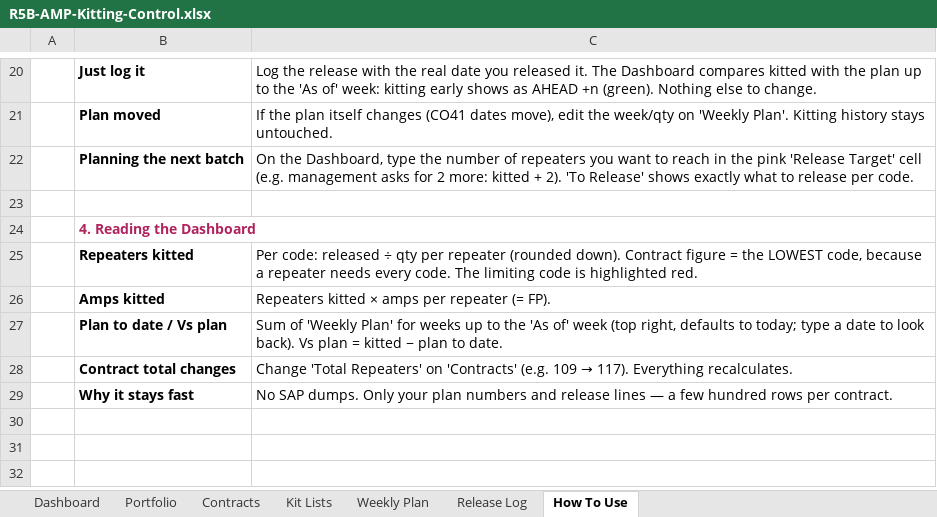
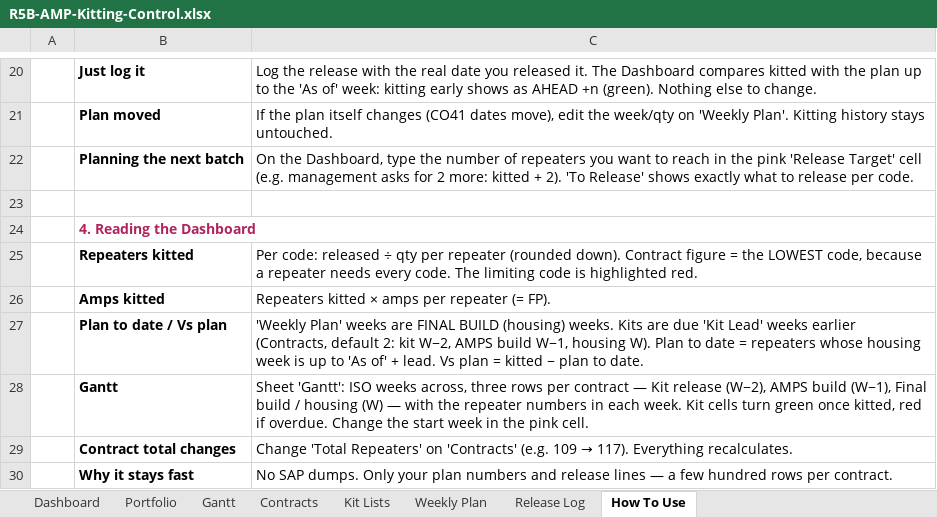
Before and after one commit to OperationSweep/Asian-Sweep-Bot, an Excel workbook: kitting-dashboard/R5B-AMP-Kitting-Control.xlsx, sheet How To Use, drawn as a sheet; only a part is shown, gaps mark what is left out; values as stored, in another font and other column widths than the file's, no borders; the diff names each change by its address in the sheet, - before the commit and + after, or states it on an @@ line.

```diff
--- a/kitting-dashboard/R5B-AMP-Kitting-Control.xlsx (sheet How To Use)
+++ b/kitting-dashboard/R5B-AMP-Kitting-Control.xlsx (sheet How To Use)
+sheet tab: Gantt
-C27: Sum of 'Weekly Plan' for weeks up to the 'As of' week (top right, defaults to today; type a date to look back). Vs plan…
+C27: 'Weekly Plan' weeks are FINAL BUILD (housing) weeks. Kits are due 'Kit Lead' weeks earlier (Contracts, default 2: kit W−2, AMPS build W−1, housing W). Plan to date = repeaters whose housing week is up to 'As of' + lead. Vs plan…
+row 28:  | Gantt | Sheet 'Gantt': ISO weeks across, three rows per contract — Kit release (W−2), AMPS build (W−1), Final build / housing (W) — with the repeater numbers in each week. Kit cells turn green once kitted, red if overdue. Change the start week in the pink cell.
```
Also changed, not shown: sheet Dashboard, sheet Contracts, sheet Portfolio, formulas that keep their value, charts or pictures, 1 other file.
